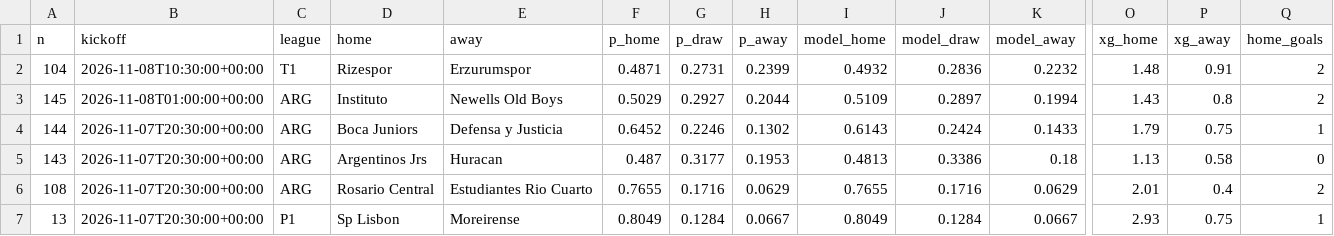
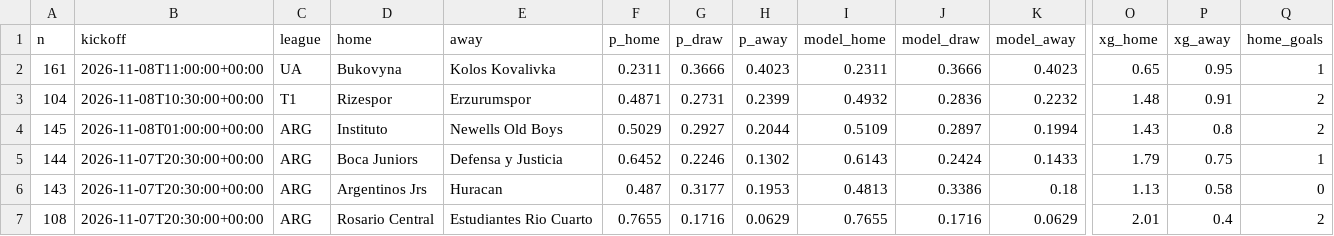
Before and after one commit to jeremstyke/jeremstyke.github.io, a CSV file: ai-football-predictor/data/predictions.csv, drawn as a sheet; only a part is shown, gaps mark what is left out; the shorter side is filled out with more unchanged rows; rows hold the shown columns only; the diff names each change by its address in the sheet, - before the commit and + after, or states it on an @@ line.

```diff
--- a/ai-football-predictor/data/predictions.csv
+++ b/ai-football-predictor/data/predictions.csv
+row 2: 161 | 2026-11-08T11:00:00+00:00 | UA | Bukovyna | Kolos Kovalivka | 0.2311 | 0.3666 | 0.4023 | 0.2311 | 0.3666 | 0.4023 | 0.65 | 0.95 | 1
```
